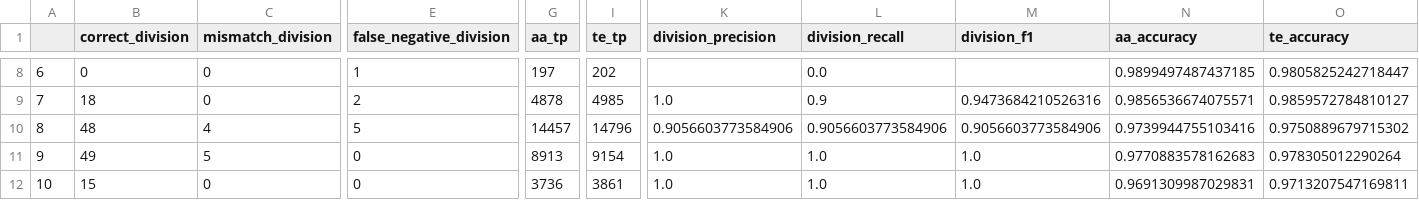
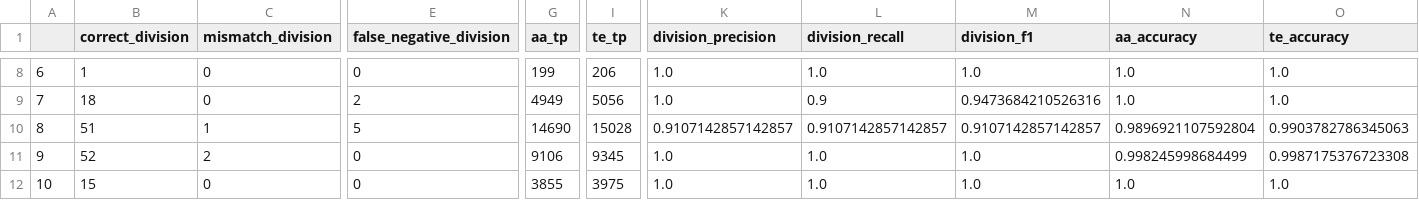
Before and after one commit to vanvalenlab/torch-tracking, a CSV file: metrics/eval_results.csv, drawn as a sheet; only a part is shown, gaps mark what is left out; the diff covers the shown part only; the diff names each change by its address in the sheet, - before the commit and + after, or states it on an @@ line.

```diff
--- a/metrics/eval_results.csv
+++ b/metrics/eval_results.csv
-B8 (correct_division): 0
+B8 (correct_division): 1
-E8 (false_negative_division): 1
+E8 (false_negative_division): 0
-G8 (aa_tp): 197
+G8 (aa_tp): 199
-I8 (te_tp): 202
+I8 (te_tp): 206
-K8 (division_precision): (empty)
+K8 (division_precision): 1.0
-L8 (division_recall): 0.0
+L8 (division_recall): 1.0
-M8 (division_f1): (empty)
+M8 (division_f1): 1.0
-N8 (aa_accuracy): 0.9899497487437185
+N8 (aa_accuracy): 1.0
-O8 (te_accuracy): 0.9805825242718447
+O8 (te_accuracy): 1.0
-G9 (aa_tp): 4878
+G9 (aa_tp): 4949
-I9 (te_tp): 4985
+I9 (te_tp): 5056
-N9 (aa_accuracy): 0.9856536674075571
+N9 (aa_accuracy): 1.0
-O9 (te_accuracy): 0.9859572784810127
+O9 (te_accuracy): 1.0
-B10 (correct_division): 48
+B10 (correct_division): 51
-C10 (mismatch_division): 4
+C10 (mismatch_division): 1
-G10 (aa_tp): 14457
+G10 (aa_tp): 14690
-I10 (te_tp): 14796
+I10 (te_tp): 15028
-K10 (division_precision): 0.9056603773584906
+K10 (division_precision): 0.9107142857142857
-L10 (division_recall): 0.9056603773584906
+L10 (division_recall): 0.9107142857142857
-M10 (division_f1): 0.9056603773584906
+M10 (division_f1): 0.9107142857142857
-N10 (aa_accuracy): 0.9739944755103416
+N10 (aa_accuracy): 0.9896921107592804
-O10 (te_accuracy): 0.9750889679715302
+O10 (te_accuracy): 0.9903782786345063
-B11 (correct_division): 49
+B11 (correct_division): 52
-C11 (mismatch_division): 5
+C11 (mismatch_division): 2
-G11 (aa_tp): 8913
+G11 (aa_tp): 9106
-I11 (te_tp): 9154
+I11 (te_tp): 9345
-N11 (aa_accuracy): 0.9770883578162683
+N11 (aa_accuracy): 0.998245998684499
-O11 (te_accuracy): 0.978305012290264
+O11 (te_accuracy): 0.9987175376723308
-G12 (aa_tp): 3736
+G12 (aa_tp): 3855
-I12 (te_tp): 3861
+I12 (te_tp): 3975
-N12 (aa_accuracy): 0.9691309987029831
+N12 (aa_accuracy): 1.0
-O12 (te_accuracy): 0.9713207547169811
+O12 (te_accuracy): 1.0
```
Also changed, not shown: 41 edited cells elsewhere in this file, 27 other files.
